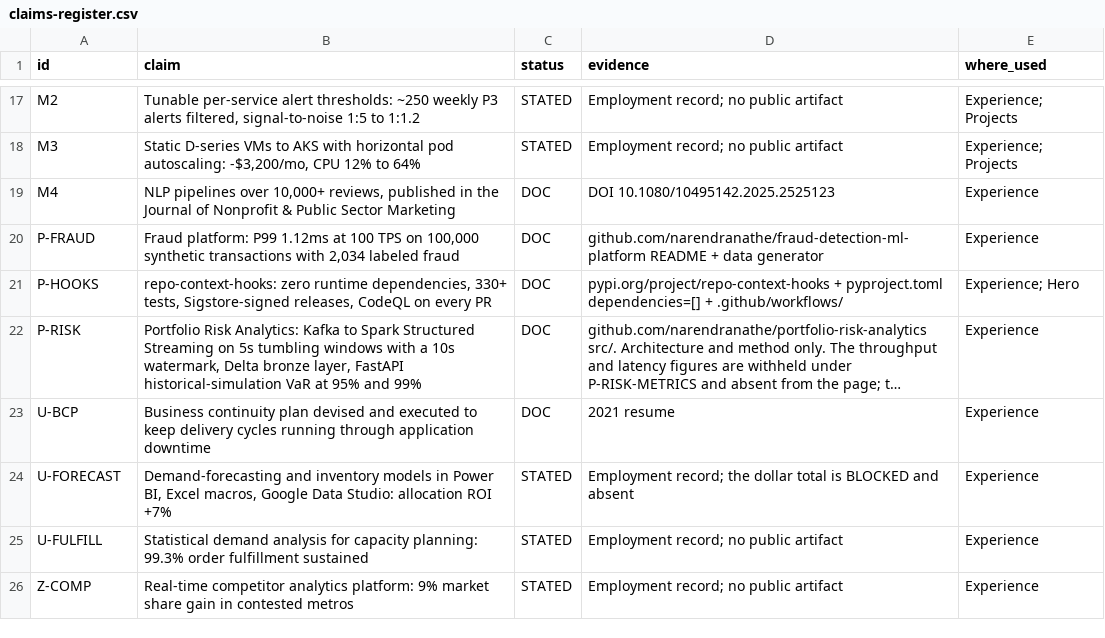
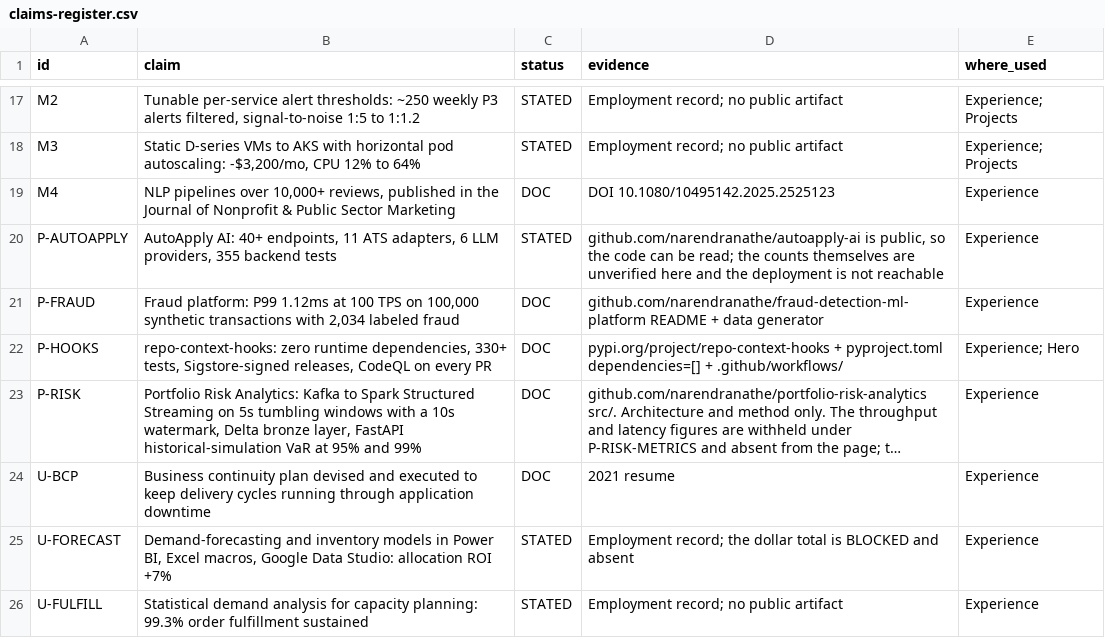
Before and after one commit to narendranathe/narendranathe.github.io, a CSV file: static/claims-register.csv, drawn as a sheet; only a part is shown, gaps mark what is left out; the shorter side is filled out with more unchanged rows; long unchanged cells end in ….

```diff
--- a/static/claims-register.csv
+++ b/static/claims-register.csv
@@ -19,2 +19,3 @@ M3,"Static D-series VMs to AKS with horizontal pod autoscaling: -$3,200/mo, CPU
 M4,"NLP pipelines over 10,000+ reviews, published in the Journal of Nonprofit & Public Sector Marketing",DOC,DOI 10.1080/10495142.2025.2525123,Experience
+P-AUTOAPPLY,"AutoApply AI: 40+ endpoints, 11 ATS adapters, 6 LLM providers, 355 backend tests",STATED,"github.com/narendranathe/autoapply-ai is public, so the code can be read; the counts themselves are unverified here and the deployment is not reachable",Experience
 P-FRAUD,"Fraud platform: P99 1.12ms at 100 TPS on 100,000 synthetic transactions with 2,034 labeled fraud",DOC,github.com/narendranathe/fraud-detection-ml-platform README + data generator,Experience
```
Also changed, not shown: 3 other files.
